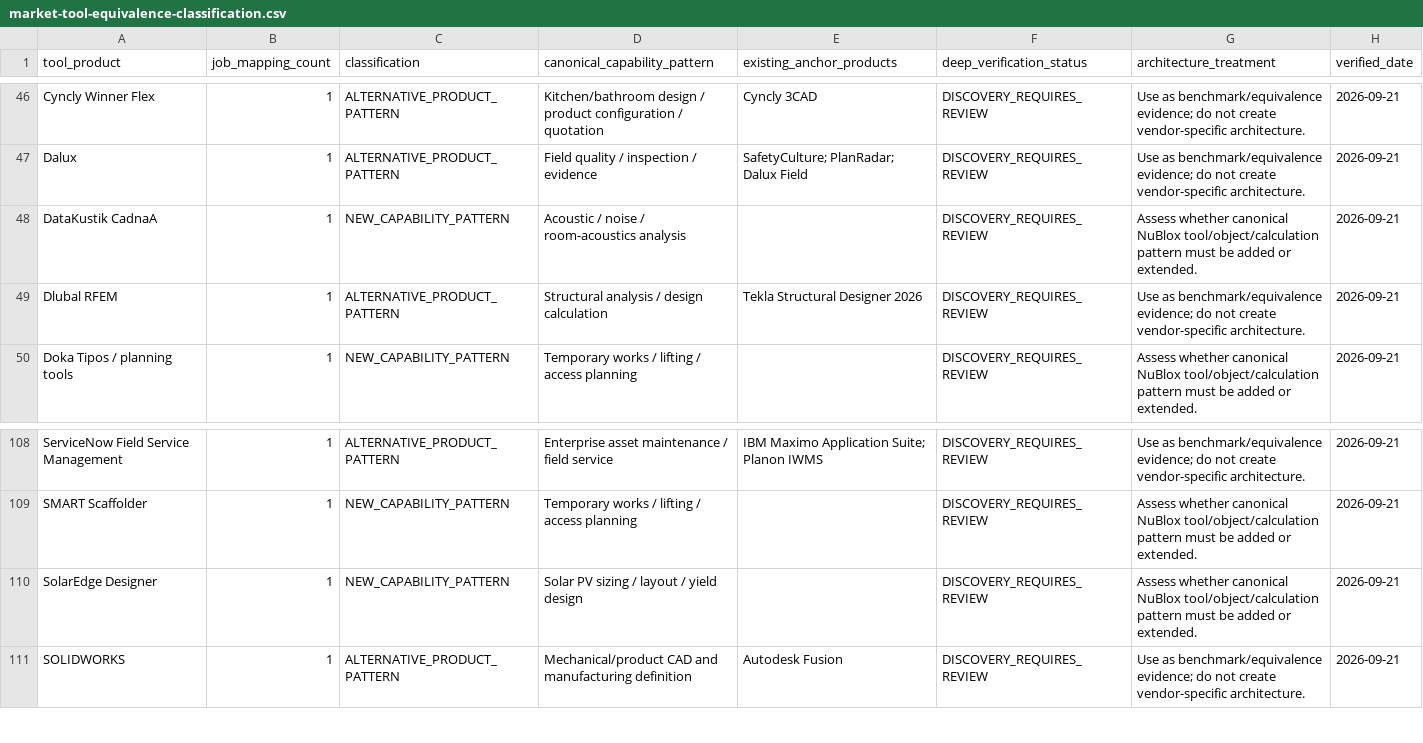
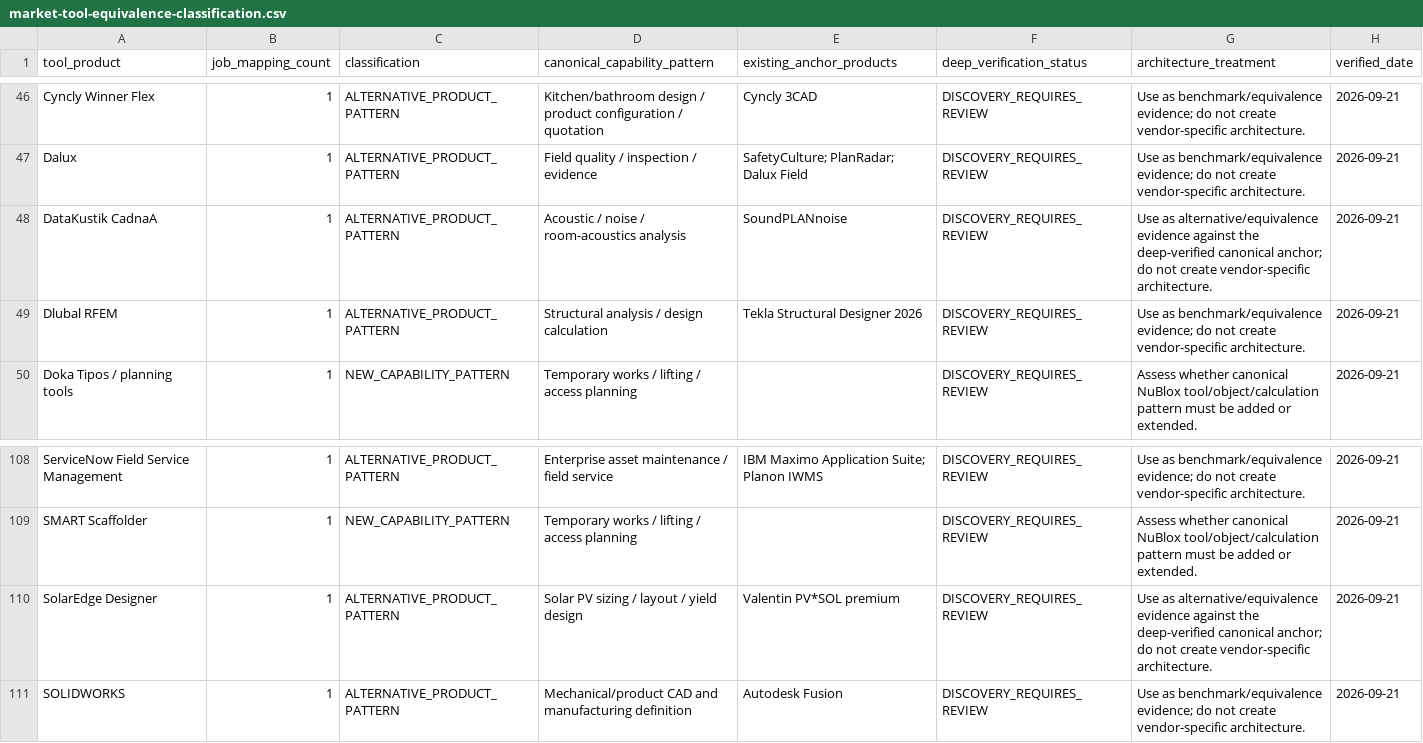
Before and after one commit to 8140spitt/NuBlox-Digital-Applications-V3, a CSV file: docs/reference/market-tool-equivalence-classification.csv, drawn as a sheet; only a part is shown, gaps mark what is left out; the diff covers the shown part only.

Commit message:
docs: anchor remaining specialist patterns to canonical market benchmarks

```diff
--- a/docs/reference/market-tool-equivalence-classification.csv
+++ b/docs/reference/market-tool-equivalence-classification.csv
@@ -47,3 +47,3 @@ Cyncly Winner Flex,1,ALTERNATIVE_PRODUCT_PATTERN,Kitchen/bathroom design / produ
 Dalux,1,ALTERNATIVE_PRODUCT_PATTERN,Field quality / inspection / evidence,SafetyCulture; PlanRadar; Dalux Field,DISCOVERY_REQUIRES_REVIEW,Use as benchmark/equivalence evidence; do not create vendor-specific architecture.,2026-09-21
-DataKustik CadnaA,1,NEW_CAPABILITY_PATTERN,Acoustic / noise / room-acoustics analysis,,DISCOVERY_REQUIRES_REVIEW,Assess whether canonical NuBlox tool/object/calculation pattern must be added or extended.,2026-09-21
+DataKustik CadnaA,1,ALTERNATIVE_PRODUCT_PATTERN,Acoustic / noise / room-acoustics analysis,SoundPLANnoise,DISCOVERY_REQUIRES_REVIEW,Use as alternative/equivalence evidence against the deep-verified canonical anchor; do not create vendor-specific architecture.,2026-09-21
 Dlubal RFEM,1,ALTERNATIVE_PRODUCT_PATTERN,Structural analysis / design calculation,Tekla Structural Designer 2026,DISCOVERY_REQUIRES_REVIEW,Use as benchmark/equivalence evidence; do not create vendor-specific architecture.,2026-09-21
@@ -109,3 +109,3 @@ ServiceNow Field Service Management,1,ALTERNATIVE_PRODUCT_PATTERN,Enterprise ass
 SMART Scaffolder,1,NEW_CAPABILITY_PATTERN,Temporary works / lifting / access planning,,DISCOVERY_REQUIRES_REVIEW,Assess whether canonical NuBlox tool/object/calculation pattern must be added or extended.,2026-09-21
-SolarEdge Designer,1,NEW_CAPABILITY_PATTERN,Solar PV sizing / layout / yield design,,DISCOVERY_REQUIRES_REVIEW,Assess whether canonical NuBlox tool/object/calculation pattern must be added or extended.,2026-09-21
+SolarEdge Designer,1,ALTERNATIVE_PRODUCT_PATTERN,Solar PV sizing / layout / yield design,Valentin PV*SOL premium,DISCOVERY_REQUIRES_REVIEW,Use as alternative/equivalence evidence against the deep-verified canonical anchor; do not create vendor-specific architecture.,2026-09-21
 SOLIDWORKS,1,ALTERNATIVE_PRODUCT_PATTERN,Mechanical/product CAD and manufacturing definition,Autodesk Fusion,DISCOVERY_REQUIRES_REVIEW,Use as benchmark/equivalence evidence; do not create vendor-specific architecture.,2026-09-21
```
Also changed, not shown: 80 edited cells elsewhere in this file.
